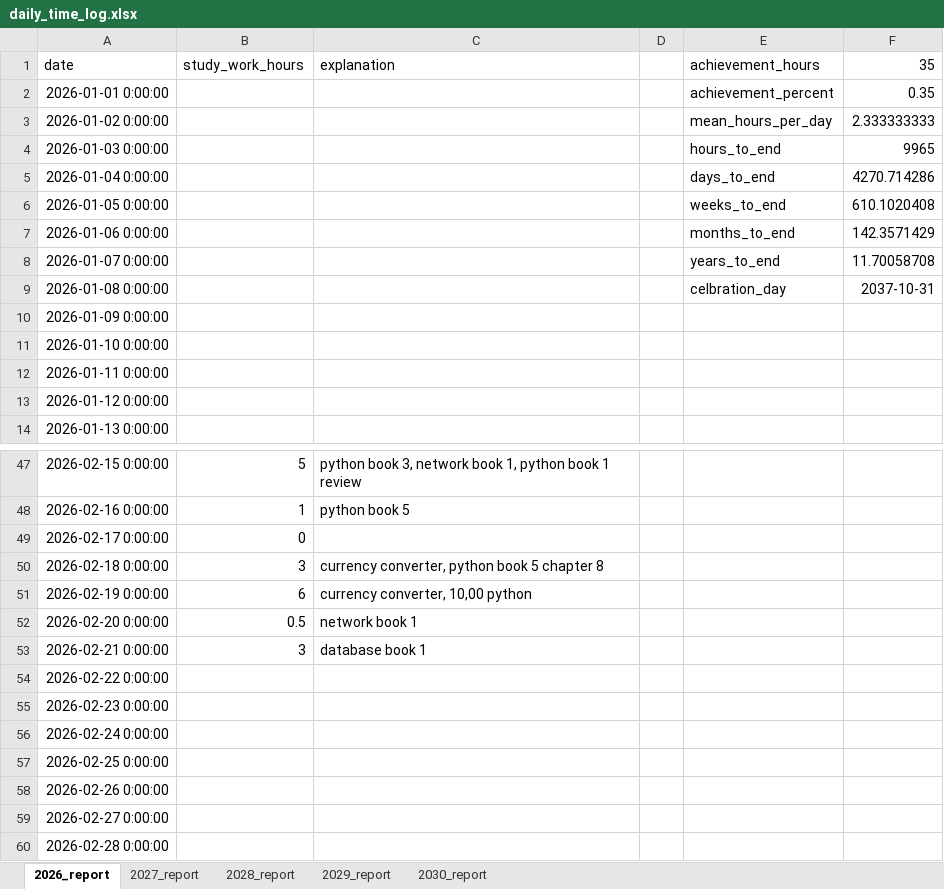
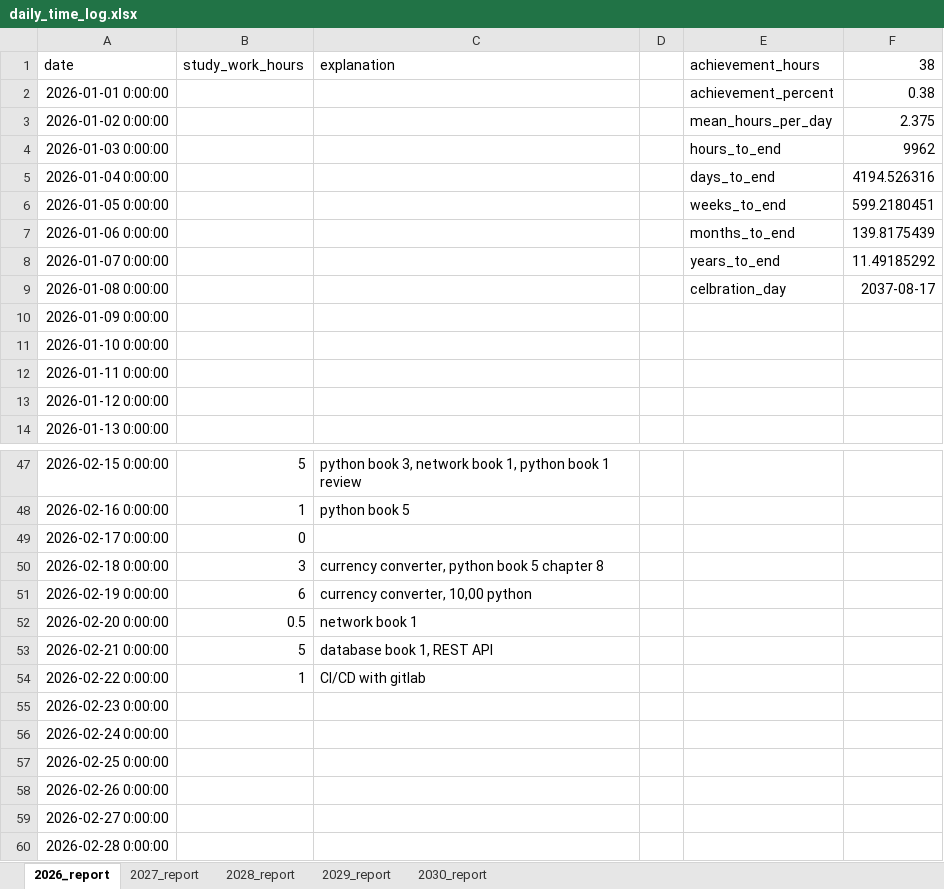
Before and after one commit to h-asadkhanipour/project_10_000_hours_python, an Excel workbook: data/daily_time_log.xlsx, sheet 2026_report, drawn as a sheet; only a part is shown, gaps mark what is left out; values as stored, in another font and other column widths than the file's, no borders; the diff names each change by its address in the sheet, - before the commit and + after, or states it on an @@ line.

```diff
--- a/data/daily_time_log.xlsx (sheet 2026_report)
+++ b/data/daily_time_log.xlsx (sheet 2026_report)
-F1: 35
+F1: 38
-F2 (38): 0.35
+F2 (38): 0.38
-F3 (38): 2.333333333
+F3 (38): 2.375
-F4 (38): 9965
+F4 (38): 9962
-F5 (38): 4270.714286
+F5 (38): 4194.526316
-F6 (38): 610.1020408
+F6 (38): 599.2180451
-F7 (38): 142.3571429
+F7 (38): 139.8175439
-F8 (38): 11.70058708
+F8 (38): 11.49185292
-F9 (38): 2037-10-31
+F9 (38): 2037-08-17
-B53 (study_work_hours): 3
+B53 (study_work_hours): 5
-C53 (explanation): database book 1
+C53 (explanation): database book 1, REST API
-B54 (study_work_hours): (empty)
+B54 (study_work_hours): 1
-C54 (explanation): (empty)
+C54 (explanation): CI/CD with gitlab
```
Also changed, not shown: sheet 2027_report, sheet 2029_report, sheet 2030_report, sheet 2028_report.
